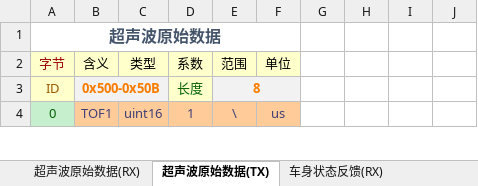
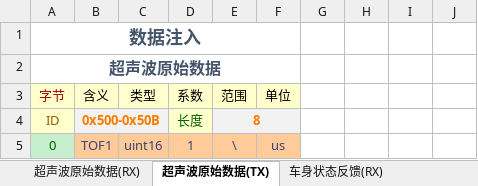
Before and after one commit to zgh551/APA_NXP, an Excel workbook: Doc/Protocol/CAN总线协议.xlsx, sheet 超声波原始数据(TX), drawn as a sheet; only a part is shown; values as stored, in another font and other column widths than the file's, no borders; the diff covers the shown part only; the diff names each change by its address in the sheet, - before the commit and + after, or states it on an @@ line.

```diff
--- a/Doc/Protocol/CAN总线协议.xlsx (sheet 超声波原始数据(TX))
+++ b/Doc/Protocol/CAN总线协议.xlsx (sheet 超声波原始数据(TX))
+row 1: 数据注入
```
Also changed, not shown: 37 added rows elsewhere in this sheet, sheet 系统工作模式配置(TX), sheet 应答信号(RX), sheet 车辆跟踪信息(RX).
